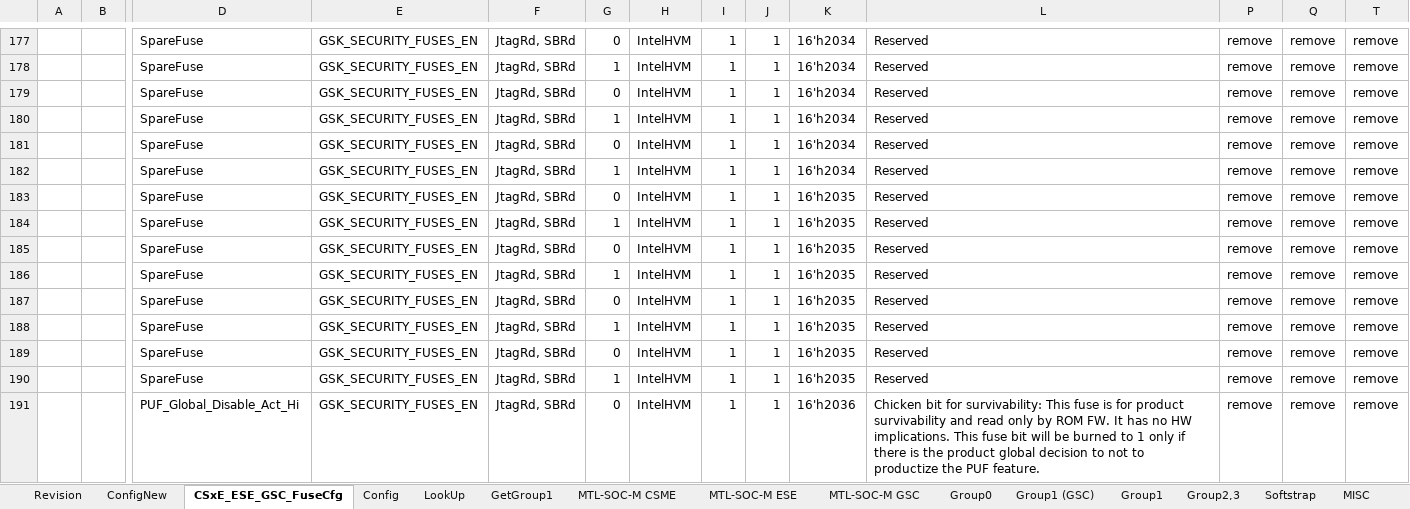
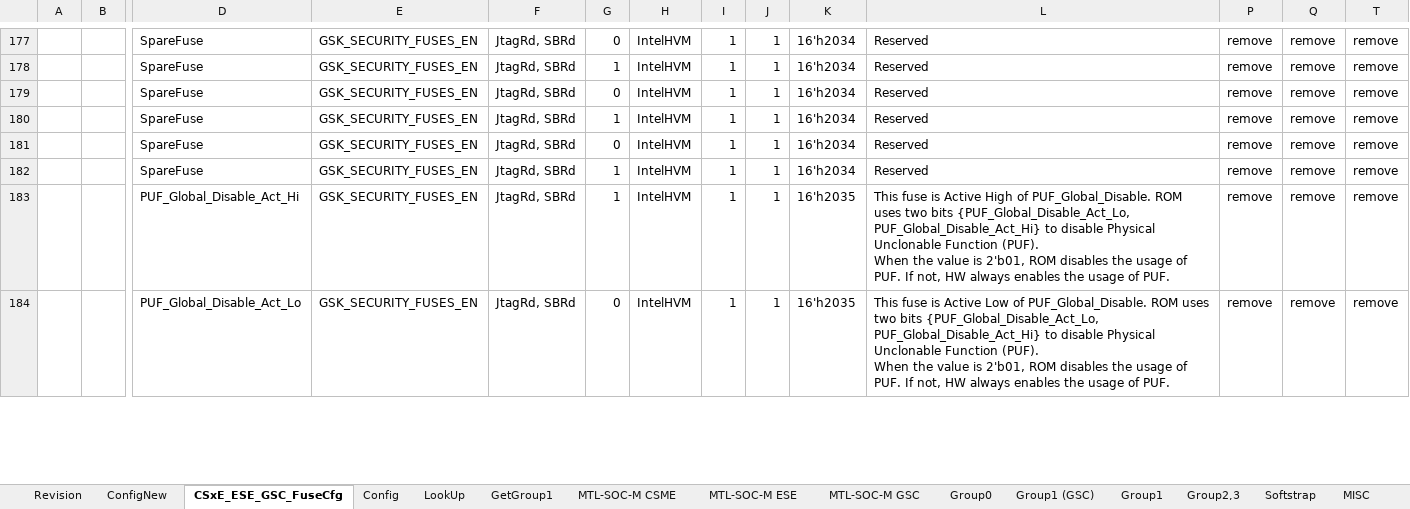
Before and after one commit to jasonx-tsao/exp_vtb, an Excel workbook: ArchSpecs/Working/Fuse and Straps Configuration.xlsm, sheet CSxE_ESE_GSC_FuseCfg, drawn as a sheet; only a part is shown, gaps mark what is left out; values as stored, in another font and other column widths than the file's, no cell formats; conditional formats and table styles not drawn; removed rows and columns are numbered as before the commit, all else as after; rows hold the shown columns only; ↵ is a line break in a cell; the diff covers the shown part only; the diff names each change by its address in the sheet, - before the commit and + after, or states it on an @@ line.

Commit message:
41 - This change include LNL CSME/ESE Fuse configuration filed in the HDS: 14013040445/14013040447 (cont,.) - update description of HW/FW SECURITY_CFG fuses and its INTCHK fuse. - update description of ROM_Bypass_Auth_EN softstrap.
[git-p4: depot-paths = "//depot/projects/coe/CSME/": change = 795966]

```diff
--- a/ArchSpecs/Working/Fuse and Straps Configuration.xlsm (sheet CSxE_ESE_GSC_FuseCfg)
+++ b/ArchSpecs/Working/Fuse and Straps Configuration.xlsm (sheet CSxE_ESE_GSC_FuseCfg)
-row 183:  |  | SpareFuse | GSK_SECURITY_FUSES_EN | JtagRd, SBRd | 0 | IntelHVM | 1 | 1 | 16'h2035 | Reserved | remove | remove | remove
-D183: SpareFuse
+D183: PUF_Global_Disable_Act_Hi
-L183: Reserved
+L183: This fuse is Active High of PUF_Global_Disable. ROM uses two bits {PUF_Global_Disable_Act_Lo, PUF_Global_Disable_Act_Hi} to disable Physical Unclonable Function (PUF). ↵ When the value is 2'b01, ROM disables the usage of PUF. If not, HW always enables the usage of PUF.
-row 185:  |  | SpareFuse | GSK_SECURITY_FUSES_EN | JtagRd, SBRd | 0 | IntelHVM | 1 | 1 | 16'h2035 | Reserved | remove | remove | remove
-row 186:  |  | SpareFuse | GSK_SECURITY_FUSES_EN | JtagRd, SBRd | 1 | IntelHVM | 1 | 1 | 16'h2035 | Reserved | remove | remove | remove
-row 187:  |  | SpareFuse | GSK_SECURITY_FUSES_EN | JtagRd, SBRd | 0 | IntelHVM | 1 | 1 | 16'h2035 | Reserved | remove | remove | remove
-row 188:  |  | SpareFuse | GSK_SECURITY_FUSES_EN | JtagRd, SBRd | 1 | IntelHVM | 1 | 1 | 16'h2035 | Reserved | remove | remove | remove
-row 189:  |  | SpareFuse | GSK_SECURITY_FUSES_EN | JtagRd, SBRd | 0 | IntelHVM | 1 | 1 | 16'h2035 | Reserved | remove | remove | remove
-row 190:  |  | SpareFuse | GSK_SECURITY_FUSES_EN | JtagRd, SBRd | 1 | IntelHVM | 1 | 1 | 16'h2035 | Reserved | remove | remove | remove
-D184: PUF_Global_Disable_Act_Hi
+D184: PUF_Global_Disable_Act_Lo
-K184: 16'h2036
+K184: 16'h2035
-L184: Chicken bit for survivability: This fuse is for product survivability and read only by ROM FW. It has no HW implications. This fuse bit will be burned to 1 only if there is the product global decision to not to productize the PUF feature.
+L184: This fuse is Active Low of PUF_Global_Disable. ROM uses two bits {PUF_Global_Disable_Act_Lo, PUF_Global_Disable_Act_Hi} to disable Physical Unclonable Function (PUF). ↵ When the value is 2'b01, ROM disables the usage of PUF. If not, HW always enables the usage of PUF.
```
Also changed, not shown: 71 edited cells elsewhere in this sheet, sheet ConfigNew, sheet Revision, cell formats, charts or pictures.
